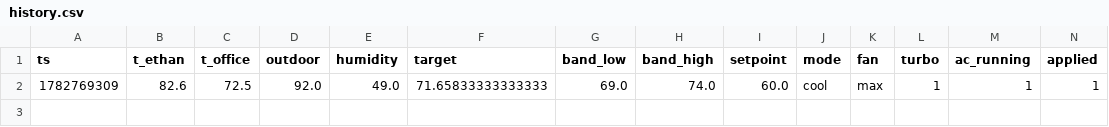
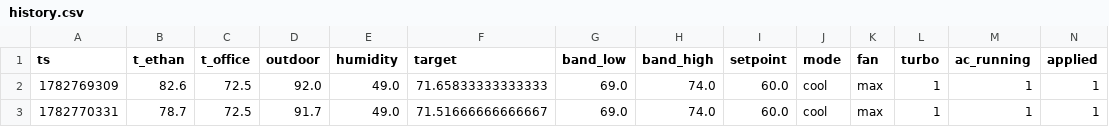
Before and after one commit to ethan-haas/home-air, a CSV file: docs/history.csv, drawn as a sheet; only a part is shown; rows hold the shown columns only; the diff names each change by its address in the sheet, - before the commit and + after, or states it on an @@ line.

```diff
--- a/docs/history.csv
+++ b/docs/history.csv
+row 3: 1782770331 | 78.7 | 72.5 | 91.7 | 49.0 | 71.51666666666667 | 69.0 | 74.0 | 60.0 | cool | max | 1 | 1 | 1
```
Also changed, not shown: state/history.csv, 3 other files.
